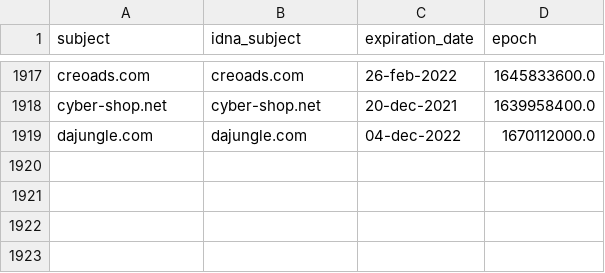
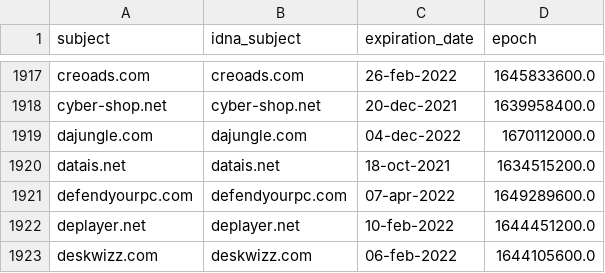
Before and after one commit to dead-hosts/cameleon_web_sysctl.org, a CSV file: .pyfunceble/whois.csv, drawn as a sheet; only a part is shown, gaps mark what is left out; the diff names each change by its address in the sheet, - before the commit and + after, or states it on an @@ line.

```diff
--- a/.pyfunceble/whois.csv
+++ b/.pyfunceble/whois.csv
+row 1920: datais.net | datais.net | 18-oct-2021 | 1634515200.0
+row 1921: defendyourpc.com | defendyourpc.com | 07-apr-2022 | 1649289600.0
+row 1922: deplayer.net | deplayer.net | 10-feb-2022 | 1644451200.0
+row 1923: deskwizz.com | deskwizz.com | 06-feb-2022 | 1644105600.0
```
Also changed, not shown: .pyfunceble/inactive.csv, 12 other files.
